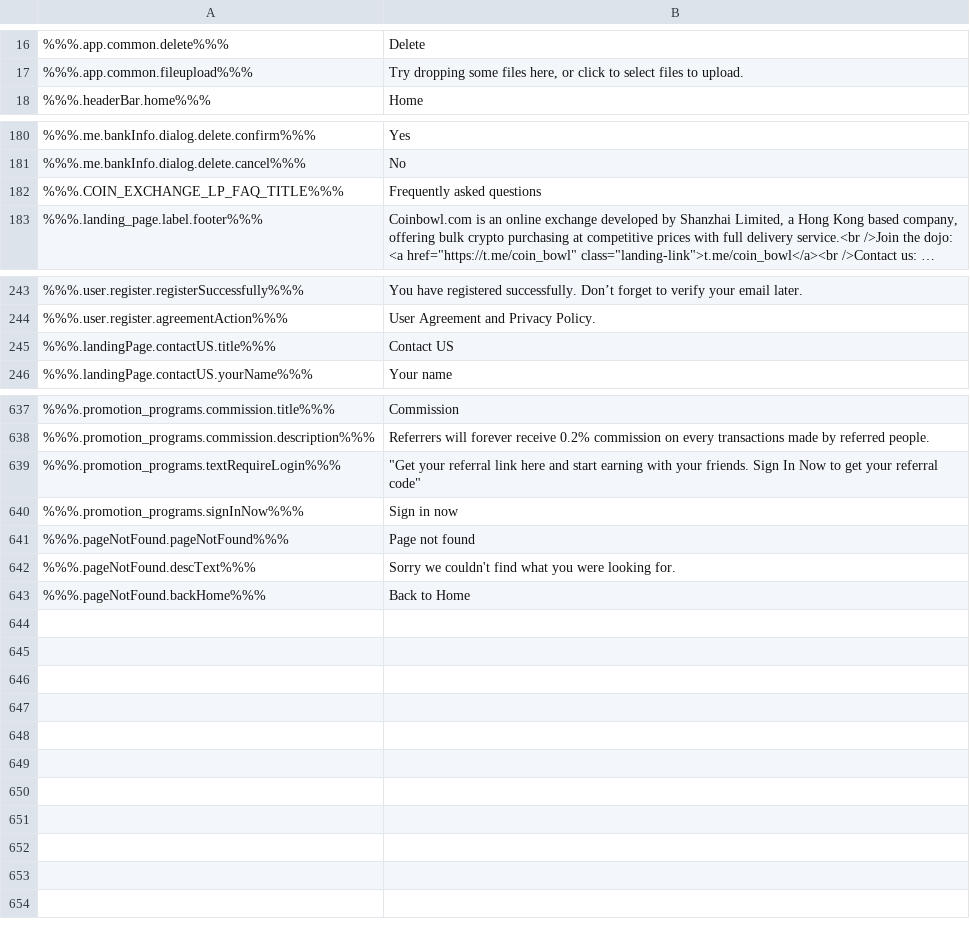
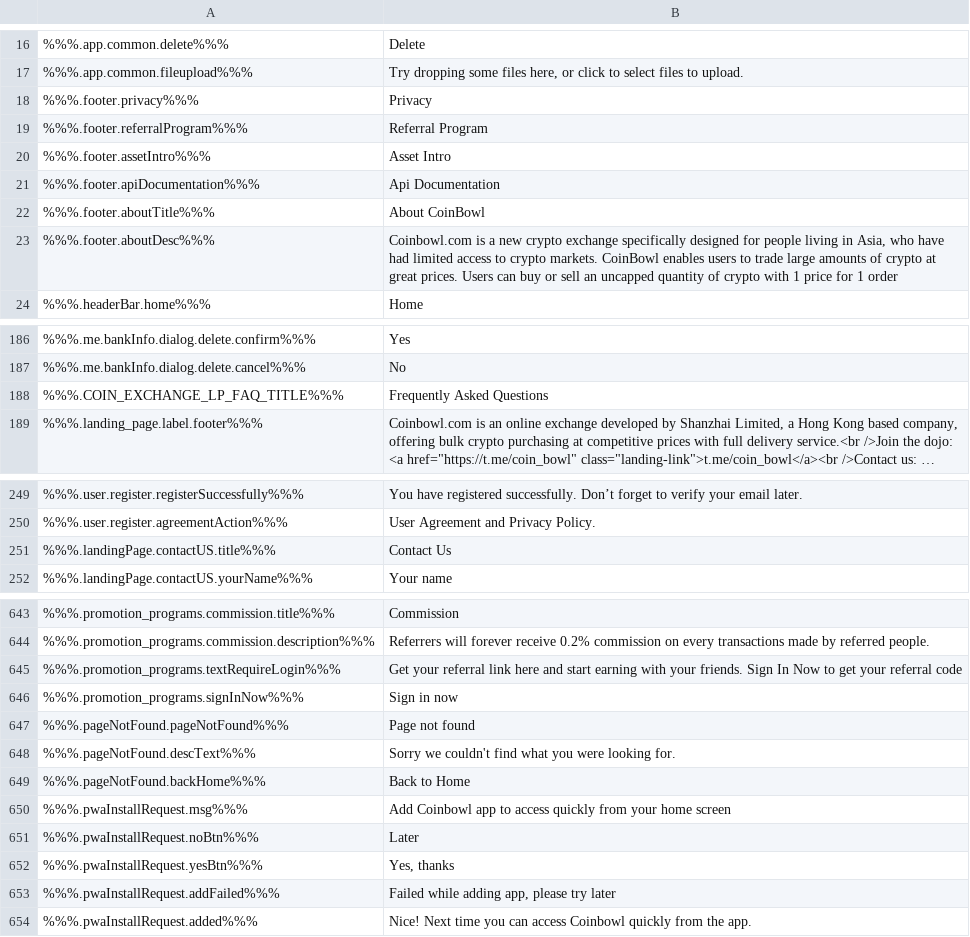
Before and after one commit to ninjadotorg/coin-exchange-i18n, a CSV file: store/en.csv, drawn as a sheet; only a part is shown, gaps mark what is left out; long unchanged cells end in …; addresses are those after the commit; the diff names each change by its address in the sheet, - before the commit and + after, or states it on an @@ line.

```diff
--- a/store/en.csv
+++ b/store/en.csv
+row 18: %%%.footer.privacy%%% | Privacy
+row 19: %%%.footer.referralProgram%%% | Referral Program
+row 20: %%%.footer.assetIntro%%% | Asset Intro
+row 21: %%%.footer.apiDocumentation%%% | Api Documentation
+row 22: %%%.footer.aboutTitle%%% | About CoinBowl
+row 23: %%%.footer.aboutDesc%%% | Coinbowl.com is a new crypto exchange specifically designed for people living in Asia, who have had limited access to crypto markets. CoinBowl enables users to trade large amounts of crypto at great prices. Users can buy or sell an uncapped quantity of crypto with 1 price for 1 order
-B188: Frequently asked questions
+B188: Frequently Asked Questions
-B251: Contact US
+B251: Contact Us
-B645: "Get your referral link here and start earning with your friends. Sign In Now to get your referral code"
+B645: Get your referral link here and start earning with your friends. Sign In Now to get your referral code
+row 650: %%%.pwaInstallRequest.msg%%% | Add Coinbowl app to access quickly from your home screen
+row 651: %%%.pwaInstallRequest.noBtn%%% | Later
+row 652: %%%.pwaInstallRequest.yesBtn%%% | Yes, thanks
+row 653: %%%.pwaInstallRequest.addFailed%%% | Failed while adding app, please try later
+row 654: %%%.pwaInstallRequest.added%%% | Nice! Next time you can access Coinbowl quickly from the app.
```
Also changed, not shown: 2 other files.
